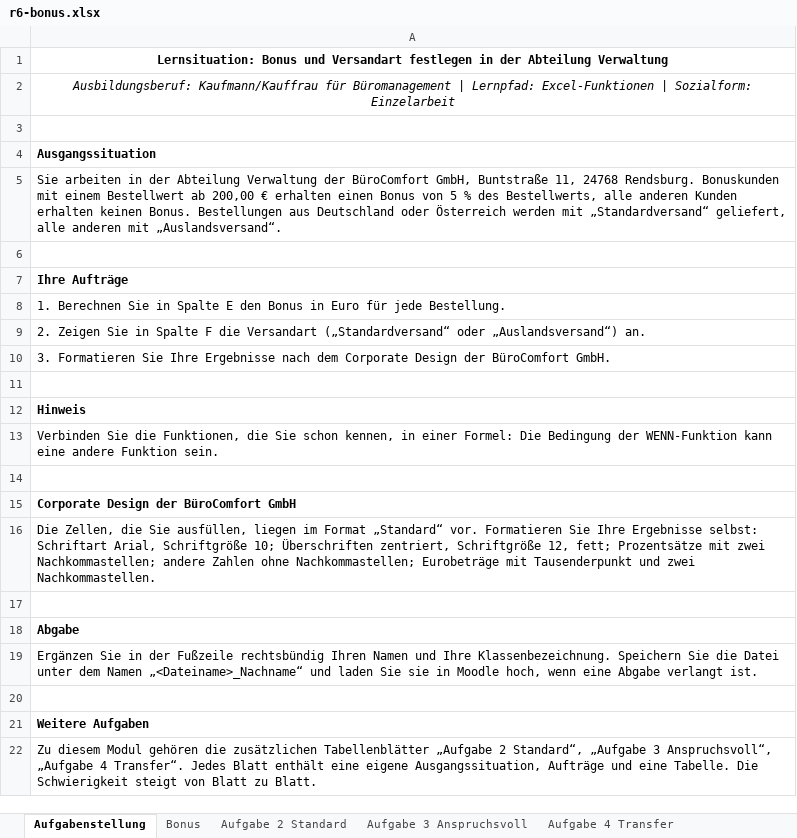
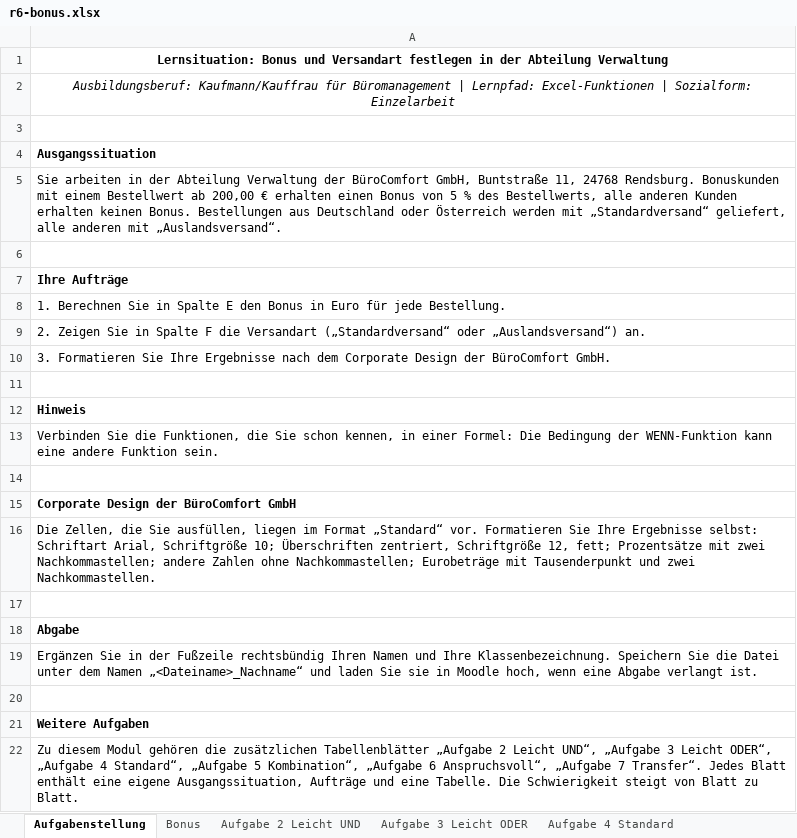
Before and after one commit to fufischer73/Excel_Funktionen_BM, an Excel workbook: material/r6-bonus.xlsx, sheet Aufgabenstellung, drawn as a sheet; values as stored, in another font and other column widths than the file's, no borders; the diff names each change by its address in the sheet, - before the commit and + after, or states it on an @@ line.

```diff
--- a/material/r6-bonus.xlsx (sheet Aufgabenstellung)
+++ b/material/r6-bonus.xlsx (sheet Aufgabenstellung)
-sheet tab: Aufgabe 2 Standard
+sheet tab: Aufgabe 2 Leicht UND
-sheet tab: Aufgabe 3 Anspruchsvoll
+sheet tab: Aufgabe 3 Leicht ODER
-sheet tab: Aufgabe 4 Transfer
+sheet tab: Aufgabe 4 Standard
-A22: …„Aufgabe 2 Standard“, „Aufgabe 3 Anspruchsvoll“, „Aufgabe 4 Transfer“. Jedes…
+A22: …„Aufgabe 2 Leicht UND“, „Aufgabe 3 Leicht ODER“, „Aufgabe 4 Standard“, „Aufgabe 5 Kombination“, „Aufgabe 6 Anspruchsvoll“, „Aufgabe 7 Transfer“. Jedes…
```
Also changed, not shown: sheet Aufgabe 4 Standard, sheet Aufgabe 3 Leicht ODER, sheet Aufgabe 2 Leicht UND, other sheet tabs, lehrkraft/loesungen/n4-rang-loesung.xlsx, lehrkraft/loesungen/p3-mahnwesen-loesung.xlsx, 13 other files.
